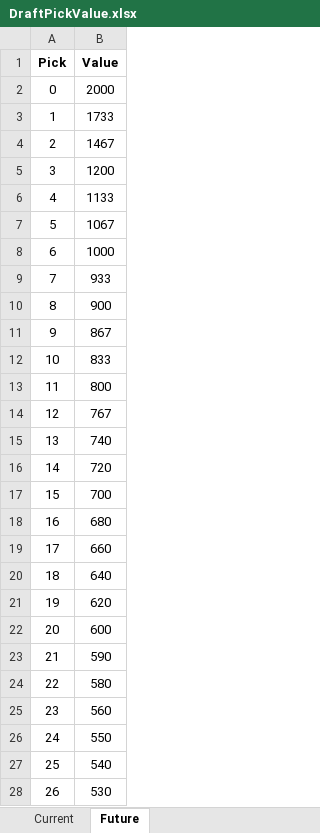
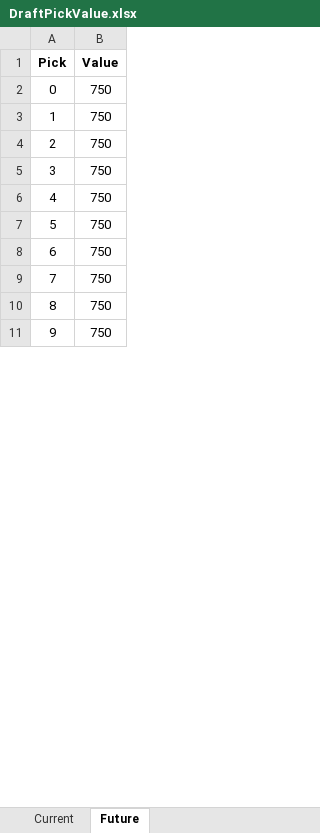
Before and after one commit to ethpec/MaddenDraftTool, an Excel workbook: Files/TestFiles/DraftPickValue.xlsx, sheet Future, drawn as a sheet; only a part is shown; values as stored, in another font and other column widths than the file's, no borders; removed rows and columns are numbered as before the commit, all else as after; the diff covers the shown part only; the diff names each change by its address in the sheet, - before the commit and + after, or states it on an @@ line.

```diff
--- a/Files/TestFiles/DraftPickValue.xlsx (sheet Future)
+++ b/Files/TestFiles/DraftPickValue.xlsx (sheet Future)
-B2 (Value): 2000
+B2 (Value): 750
-B3 (Value): 1733
+B3 (Value): 750
-B4 (Value): 1467
+B4 (Value): 750
-B5 (Value): 1200
+B5 (Value): 750
-B6 (Value): 1133
+B6 (Value): 750
-B7 (Value): 1067
+B7 (Value): 750
-B8 (Value): 1000
+B8 (Value): 750
-B9 (Value): 933
+B9 (Value): 750
-B10 (Value): 900
+B10 (Value): 750
-B11 (Value): 867
+B11 (Value): 750
-row 12: 10 | 833
-row 13: 11 | 800
-row 14: 12 | 767
-row 15: 13 | 740
-row 16: 14 | 720
-row 17: 15 | 700
-row 18: 16 | 680
-row 19: 17 | 660
-row 20: 18 | 640
-row 21: 19 | 620
-row 22: 20 | 600
-row 23: 21 | 590
-row 24: 22 | 580
-row 25: 23 | 560
-row 26: 24 | 550
-row 27: 25 | 540
-row 28: 26 | 530
```
Also changed, not shown: 49 added rows, 28 removed rows, 135 edited cells and row numbers in column A elsewhere in this sheet, sheet Current, Files/TestFiles/BigBoard.xlsx, Files/TestFiles/PositionNeeds.xlsx, 2 other files.
